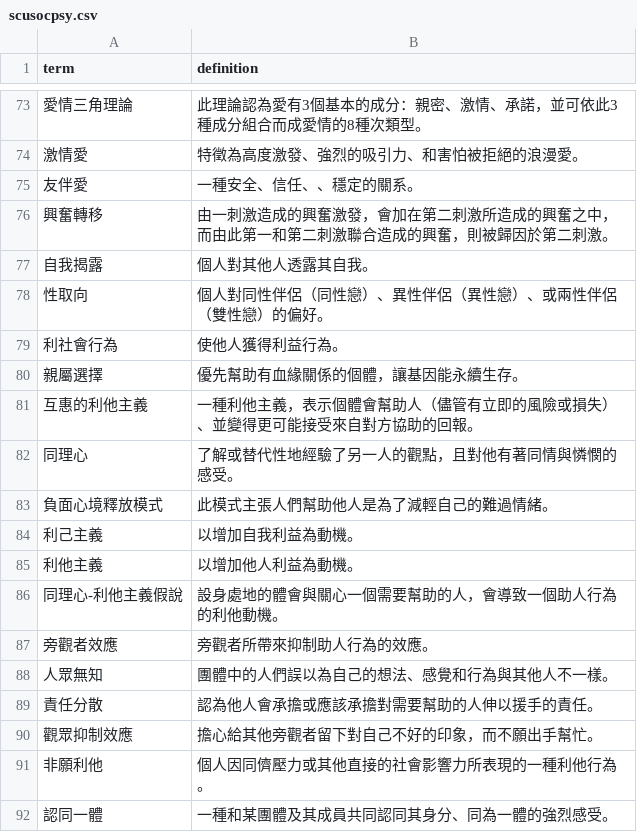
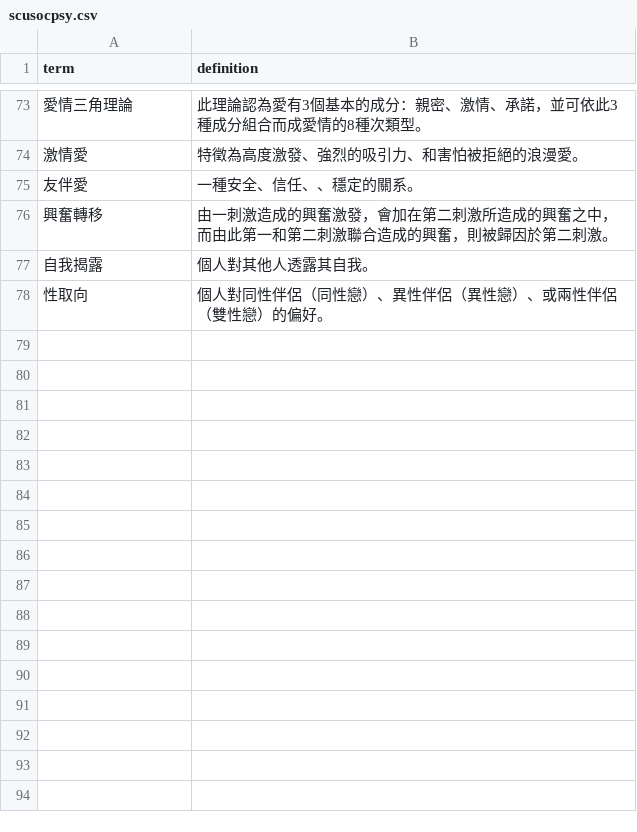
Before and after one commit to EscA95103040126/scu11401socialpsychology, a CSV file: scusocpsy.csv, drawn as a sheet; only a part is shown, gaps mark what is left out.

Commit message:
Add files via upload

```diff
--- a/scusocpsy.csv
+++ b/scusocpsy.csv
@@ -78,15 +78 @@ term,definition
 性取向,個人對同性伴侶（同性戀）、異性伴侶（異性戀）、或兩性伴侶（雙性戀）的偏好。
-利社會行為,使他人獲得利益行為。
-親屬選擇,優先幫助有血緣關係的個體，讓基因能永續生存。
-互惠的利他主義,一種利他主義，表示個體會幫助人（儘管有立即的風險或損失）、並變得更可能接受來自對方協助的回報。
-同理心,了解或替代性地經驗了另一人的觀點，且對他有著同情與憐憫的感受。
-負面心境釋放模式,此模式主張人們幫助他人是為了減輕自己的難過情緒。
-利己主義,以增加自我利益為動機。
-利他主義,以增加他人利益為動機。
-同理心-利他主義假說,設身處地的體會與關心一個需要幫助的人，會導致一個助人行為的利他動機。
-旁觀者效應,旁觀者所帶來抑制助人行為的效應。
-人眾無知,團體中的人們誤以為自己的想法、感覺和行為與其他人不一樣。
-責任分散,認為他人會承擔或應該承擔對需要幫助的人伸以援手的責任。
-觀眾抑制效應,擔心給其他旁觀者留下對自己不好的印象，而不願出手幫忙。
-非願利他,個人因同儕壓力或其他直接的社會影響力所表現的一種利他行為。
-認同一體,一種和某團體及其成員共同認同其身分、同為一體的強烈感受。
```
